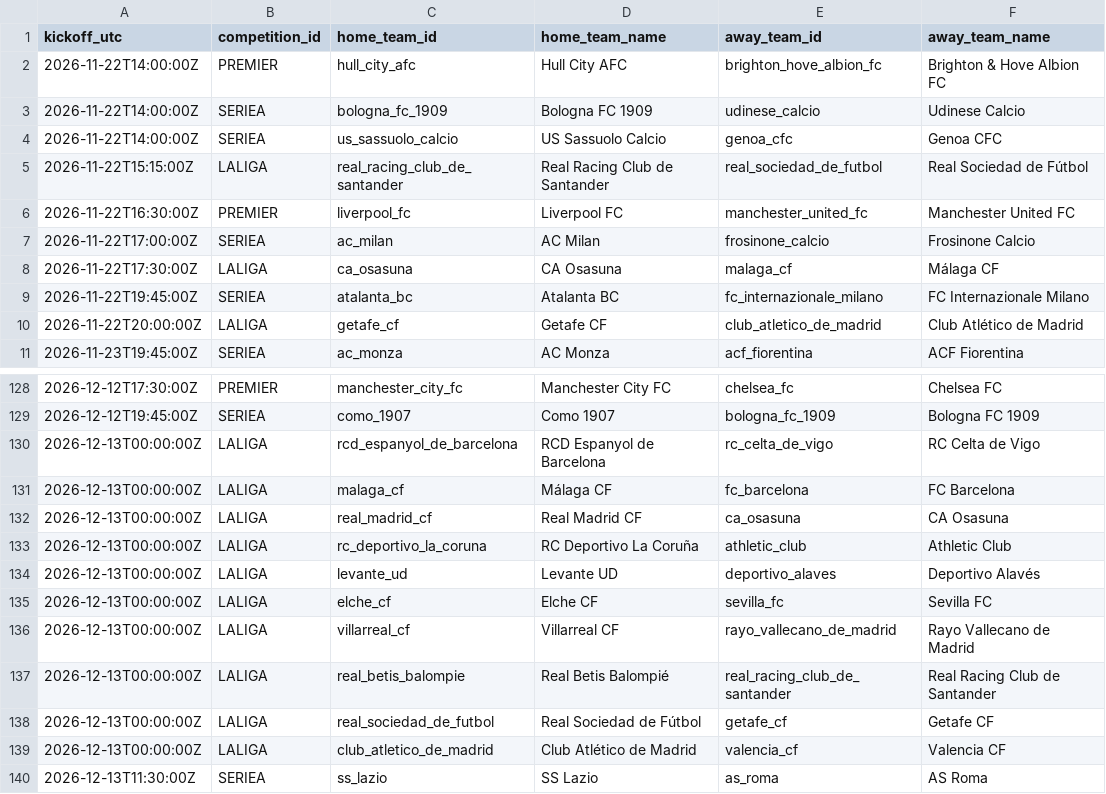
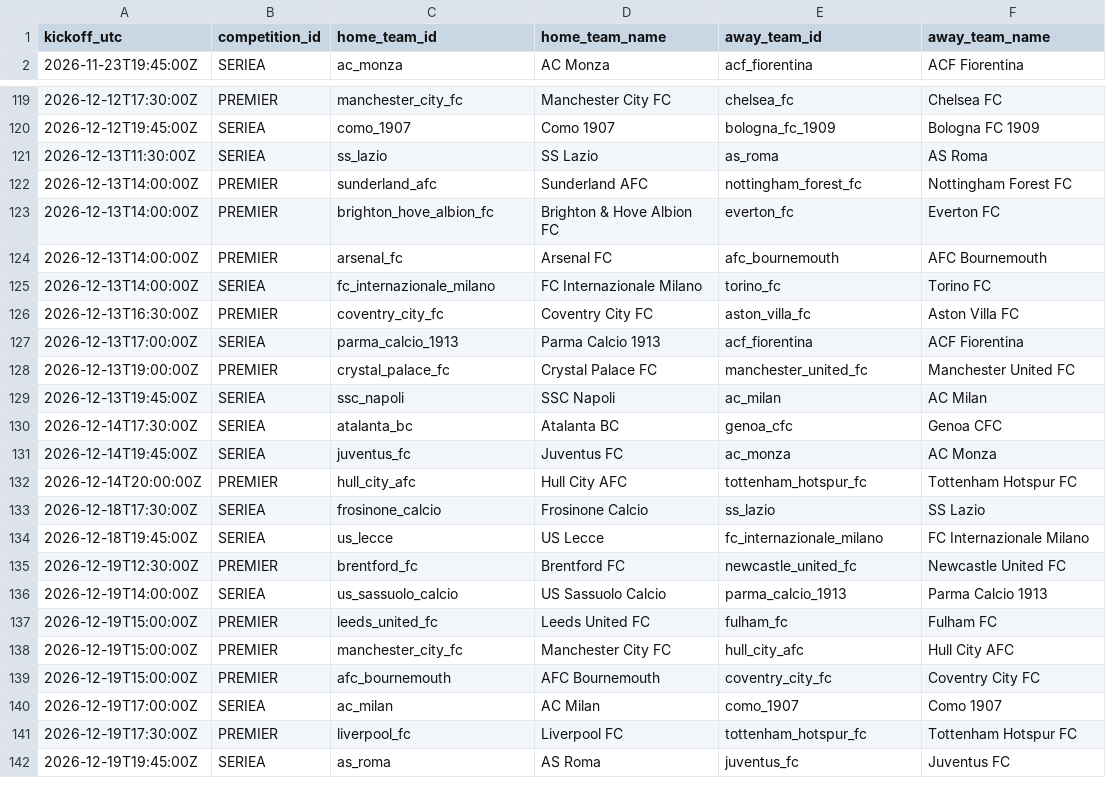
Before and after one commit to alesinho777/botinho777, a CSV file: data/raw/upcoming_fixtures.csv, drawn as a sheet; only a part is shown, gaps mark what is left out; the shorter side is filled out with more unchanged rows.

```diff
--- a/data/raw/upcoming_fixtures.csv
+++ b/data/raw/upcoming_fixtures.csv
@@ -1,11 +1,2 @@
 kickoff_utc,competition_id,home_team_id,home_team_name,away_team_id,away_team_name
-2026-11-22T14:00:00Z,PREMIER,hull_city_afc,Hull City AFC,brighton_hove_albion_fc,Brighton & Hove Albion FC
-2026-11-22T14:00:00Z,SERIEA,bologna_fc_1909,Bologna FC 1909,udinese_calcio,Udinese Calcio
-2026-11-22T14:00:00Z,SERIEA,us_sassuolo_calcio,US Sassuolo Calcio,genoa_cfc,Genoa CFC
-2026-11-22T15:15:00Z,LALIGA,real_racing_club_de_santander,Real Racing Club de Santander,real_sociedad_de_futbol,Real Sociedad de Fútbol
-2026-11-22T16:30:00Z,PREMIER,liverpool_fc,Liverpool FC,manchester_united_fc,Manchester United FC
-2026-11-22T17:00:00Z,SERIEA,ac_milan,AC Milan,frosinone_calcio,Frosinone Calcio
-2026-11-22T17:30:00Z,LALIGA,ca_osasuna,CA Osasuna,malaga_cf,Málaga CF
-2026-11-22T19:45:00Z,SERIEA,atalanta_bc,Atalanta BC,fc_internazionale_milano,FC Internazionale Milano
-2026-11-22T20:00:00Z,LALIGA,getafe_cf,Getafe CF,club_atletico_de_madrid,Club Atlético de Madrid
 2026-11-23T19:45:00Z,SERIEA,ac_monza,AC Monza,acf_fiorentina,ACF Fiorentina
@@ -129,12 +120,2 @@ kickoff_utc,competition_id,home_team_id,home_team_name,away_team_id,away_team_na
 2026-12-12T19:45:00Z,SERIEA,como_1907,Como 1907,bologna_fc_1909,Bologna FC 1909
-2026-12-13T00:00:00Z,LALIGA,rcd_espanyol_de_barcelona,RCD Espanyol de Barcelona,rc_celta_de_vigo,RC Celta de Vigo
-2026-12-13T00:00:00Z,LALIGA,malaga_cf,Málaga CF,fc_barcelona,FC Barcelona
-2026-12-13T00:00:00Z,LALIGA,real_madrid_cf,Real Madrid CF,ca_osasuna,CA Osasuna
-2026-12-13T00:00:00Z,LALIGA,rc_deportivo_la_coruna,RC Deportivo La Coruña,athletic_club,Athletic Club
-2026-12-13T00:00:00Z,LALIGA,levante_ud,Levante UD,deportivo_alaves,Deportivo Alavés
-2026-12-13T00:00:00Z,LALIGA,elche_cf,Elche CF,sevilla_fc,Sevilla FC
-2026-12-13T00:00:00Z,LALIGA,villarreal_cf,Villarreal CF,rayo_vallecano_de_madrid,Rayo Vallecano de Madrid
-2026-12-13T00:00:00Z,LALIGA,real_betis_balompie,Real Betis Balompié,real_racing_club_de_santander,Real Racing Club de Santander
-2026-12-13T00:00:00Z,LALIGA,real_sociedad_de_futbol,Real Sociedad de Fútbol,getafe_cf,Getafe CF
-2026-12-13T00:00:00Z,LALIGA,club_atletico_de_madrid,Club Atlético de Madrid,valencia_cf,Valencia CF
 2026-12-13T11:30:00Z,SERIEA,ss_lazio,SS Lazio,as_roma,AS Roma
```
Also changed, not shown: data/raw/real_matches.csv.
